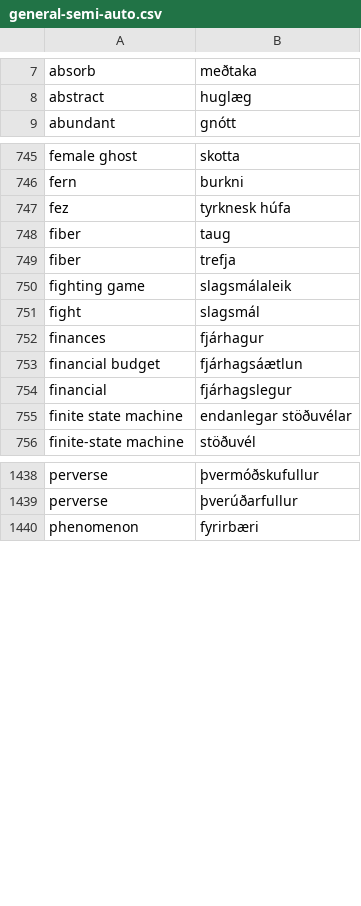
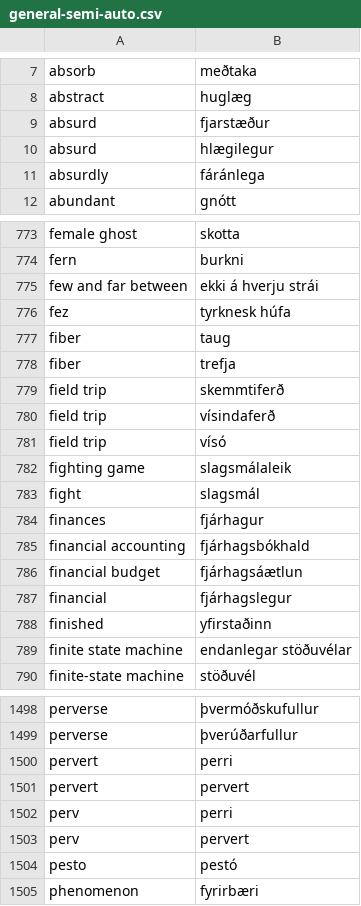
Before and after one commit to judyfong/dictionary, a CSV file: general-semi-auto.csv, drawn as a sheet; only a part is shown, gaps mark what is left out; the diff covers the shown part only; the diff names each change by its address in the sheet, - before the commit and + after, or states it on an @@ line.

Commit message:
Weekly words commit

```diff
--- a/general-semi-auto.csv
+++ b/general-semi-auto.csv
+row 9: absurd | fjarstæður
+row 10: absurd | hlægilegur
+row 11: absurdly | fáránlega
+row 775: few and far between | ekki á hverju strái
+row 779: field trip | skemmtiferð
+row 780: field trip | vísindaferð
+row 781: field trip | vísó
+row 785: financial accounting | fjárhagsbókhald
+row 788: finished | yfirstaðinn
+row 1500: pervert | perri
+row 1501: pervert | pervert
+row 1502: perv | perri
+row 1503: perv | pervert
+row 1504: pesto | pestó
```
Also changed, not shown: 84 added rows elsewhere in this file.
